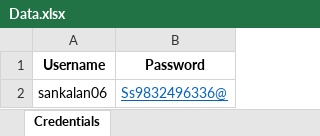
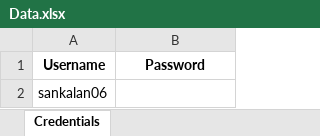
Before and after one commit to sankalan4198/LinkedIn_Job_Scrapper, an Excel workbook: Data.xlsx, sheet Credentials, drawn as a sheet; values as stored, in another font and other column widths than the file's, no borders; the diff names each change by its address in the sheet, - before the commit and + after, or states it on an @@ line.

```diff
--- a/Data.xlsx (sheet Credentials)
+++ b/Data.xlsx (sheet Credentials)
-B2 (Password): Ss9832496336@
+B2 (Password): (empty)
```
Also changed, not shown: JobData.xlsx, 11 other files.
